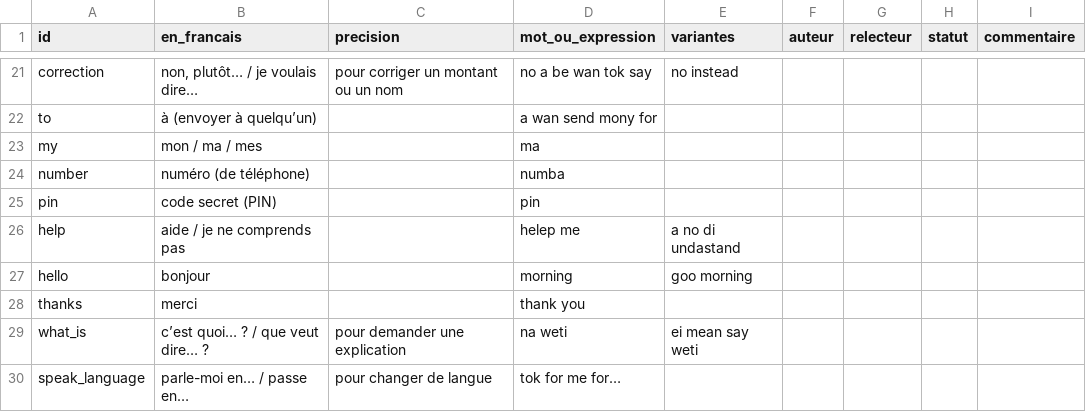
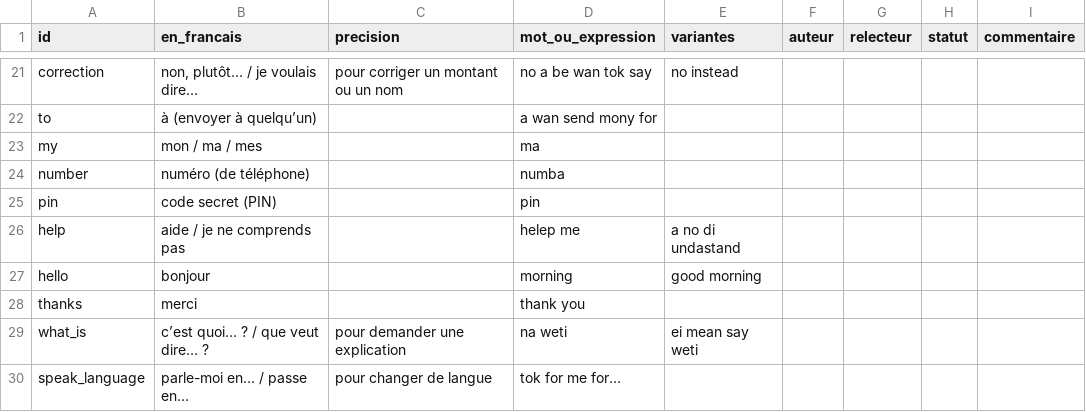
Before and after one commit to Savhel/mon-nkap, a CSV file: collecte/wes/lexique.csv, drawn as a sheet; only a part is shown, gaps mark what is left out.

Commit message:
Pidgin : corrections de la native (définitions, lexique, « k » pour mille, réponse de plafond) ; « ké » reste compris

```diff
--- a/collecte/wes/lexique.csv
+++ b/collecte/wes/lexique.csv
@@ -26,3 +26,3 @@
 "help","aide / je ne comprends pas","","helep me","a no di undastand","","","",""
-"hello","bonjour","","morning","goo morning","","","",""
+"hello","bonjour","","morning","good morning","","","",""
 "thanks","merci","","thank you","","","","",""
```
Also changed, not shown: collecte/wes/definitions.csv, collecte/wes/nombres.csv, 4 other files.
